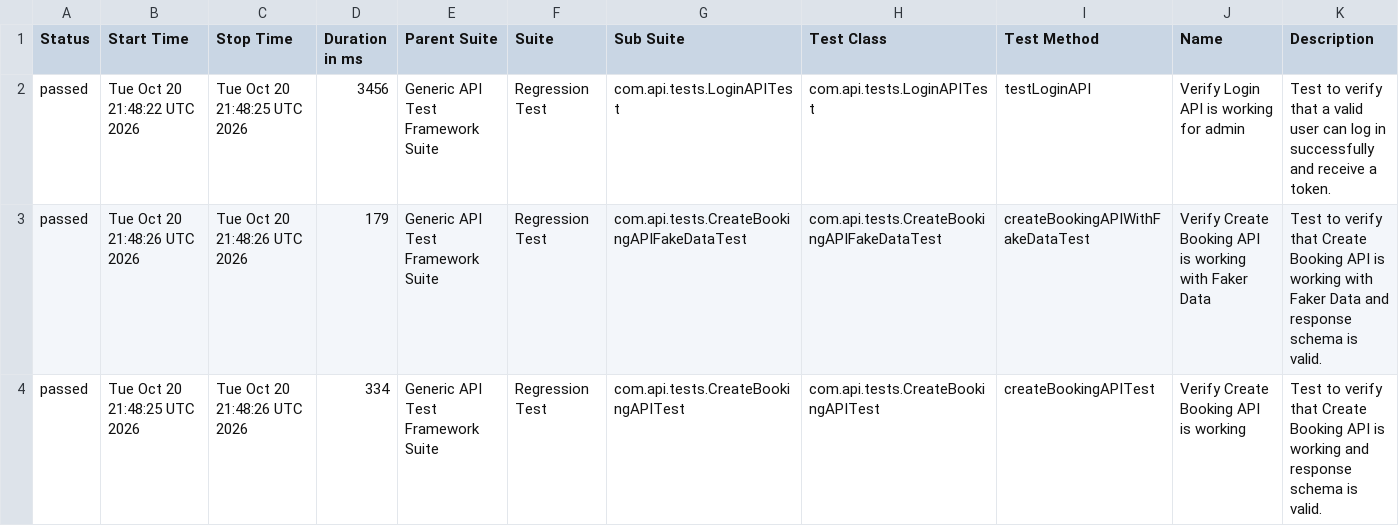
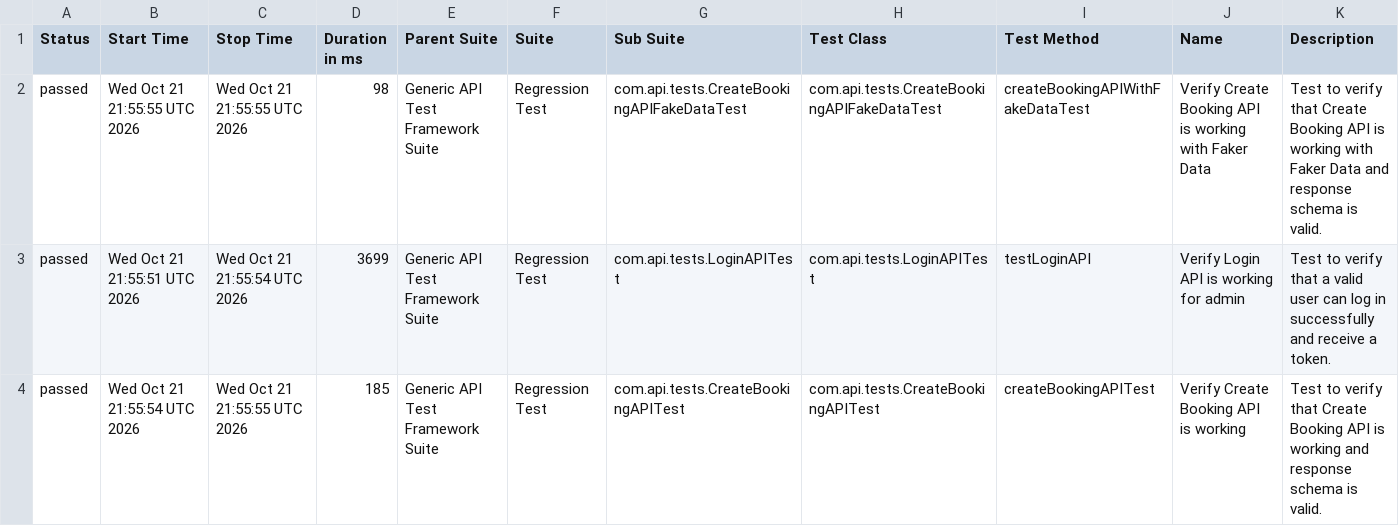
Before and after one commit to bishnu-das1191/generic-api-test-framework, a CSV file: data/suites.csv, drawn as a sheet.

```diff
--- a/data/suites.csv
+++ b/data/suites.csv
@@ -1,4 +1,4 @@
 "Status","Start Time","Stop Time","Duration in ms","Parent Suite","Suite","Sub Suite","Test Class","Test Method","Name","Description"
-"passed","Tue Oct 20 21:48:22 UTC 2026","Tue Oct 20 21:48:25 UTC 2026","3456","Generic API Test Framework Suite","Regression Test","com.api.tests.LoginAPITest","com.api.tests.LoginAPITest","testLoginAPI","Verify Login API is working for admin","Test to verify that a valid user can log in successfully and receive a token."
-"passed","Tue Oct 20 21:48:26 UTC 2026","Tue Oct 20 21:48:26 UTC 2026","179","Generic API Test Framework Suite","Regression Test","com.api.tests.CreateBookingAPIFakeDataTest","com.api.tests.CreateBookingAPIFakeDataTest","createBookingAPIWithFakeDataTest","Verify Create Booking API is working with Faker Data","Test to verify that Create Booking API is working with Faker Data and response schema is valid."
-"passed","Tue Oct 20 21:48:25 UTC 2026","Tue Oct 20 21:48:26 UTC 2026","334","Generic API Test Framework Suite","Regression Test","com.api.tests.CreateBookingAPITest","com.api.tests.CreateBookingAPITest","createBookingAPITest","Verify Create Booking API is working","Test to verify that Create Booking API is working and response schema is valid."
+"passed","Wed Oct 21 21:55:55 UTC 2026","Wed Oct 21 21:55:55 UTC 2026","98","Generic API Test Framework Suite","Regression Test","com.api.tests.CreateBookingAPIFakeDataTest","com.api.tests.CreateBookingAPIFakeDataTest","createBookingAPIWithFakeDataTest","Verify Create Booking API is working with Faker Data","Test to verify that Create Booking API is working with Faker Data and response schema is valid."
+"passed","Wed Oct 21 21:55:51 UTC 2026","Wed Oct 21 21:55:54 UTC 2026","3699","Generic API Test Framework Suite","Regression Test","com.api.tests.LoginAPITest","com.api.tests.LoginAPITest","testLoginAPI","Verify Login API is working for admin","Test to verify that a valid user can log in successfully and receive a token."
+"passed","Wed Oct 21 21:55:54 UTC 2026","Wed Oct 21 21:55:55 UTC 2026","185","Generic API Test Framework Suite","Regression Test","com.api.tests.CreateBookingAPITest","com.api.tests.CreateBookingAPITest","createBookingAPITest","Verify Create Booking API is working","Test to verify that Create Booking API is working and response schema is valid."
```
Also changed, not shown: 30 other files.
